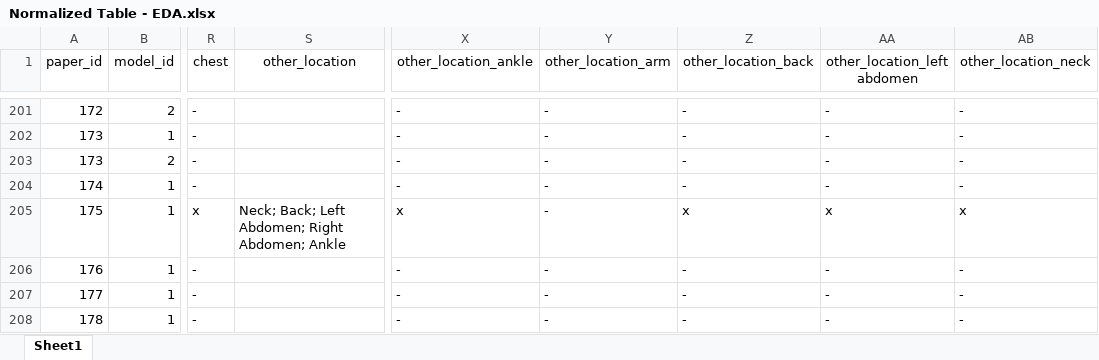
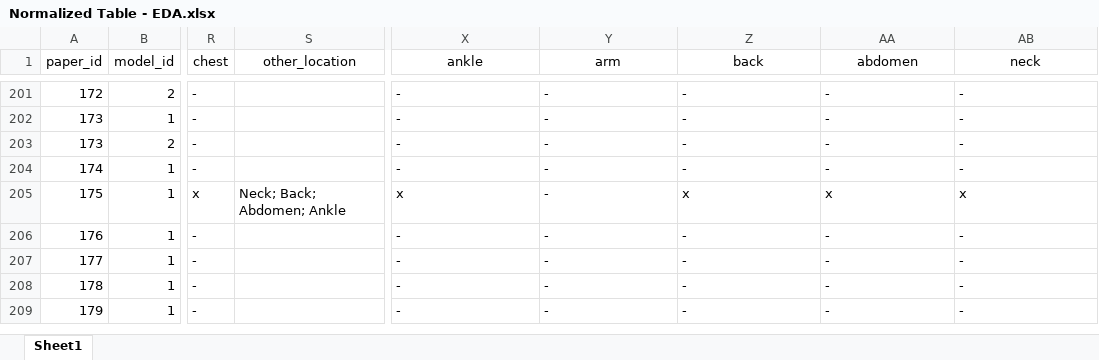
Before and after one commit to tomdamelio/review-emotion-recognition-eda, an Excel workbook: data/cleaned/Normalized Table - EDA.xlsx, sheet Sheet1, drawn as a sheet; only a part is shown, gaps mark what is left out; the shorter side is filled out with more unchanged rows; values as stored, in another font and other column widths than the file's, no borders; charts and pictures not drawn; the diff names each change by its address in the sheet, - before the commit and + after, or states it on an @@ line.

Commit message:
Paper submitted - Neurocomputing

```diff
--- a/data/cleaned/Normalized Table - EDA.xlsx (sheet Sheet1)
+++ b/data/cleaned/Normalized Table - EDA.xlsx (sheet Sheet1)
-X1: other_location_ankle
+X1: ankle
-Y1: other_location_arm
+Y1: arm
-Z1: other_location_back
+Z1: back
-AA1: other_location_left abdomen
+AA1: abdomen
-AB1: other_location_neck
+AB1: neck
-S205 (other_location): Neck; Back; Left Abdomen; Right Abdomen; Ankle
+S205 (other_location): Neck; Back; Abdomen; Ankle
```
Also changed, not shown: charts or pictures, data/processed/df_metanalysis.xlsx, 33 other files.
